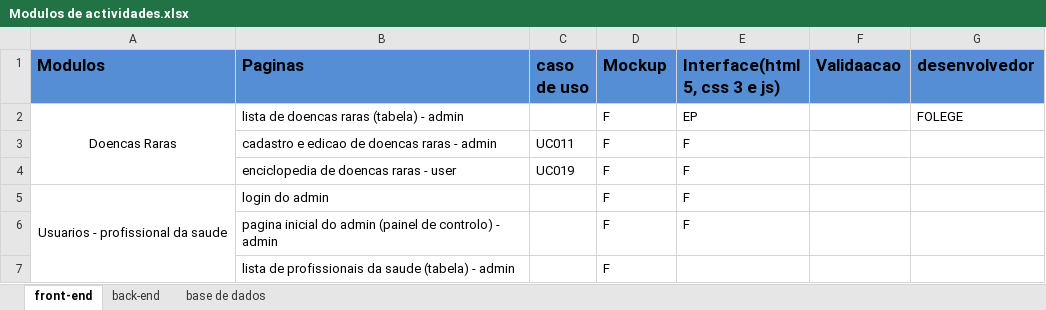
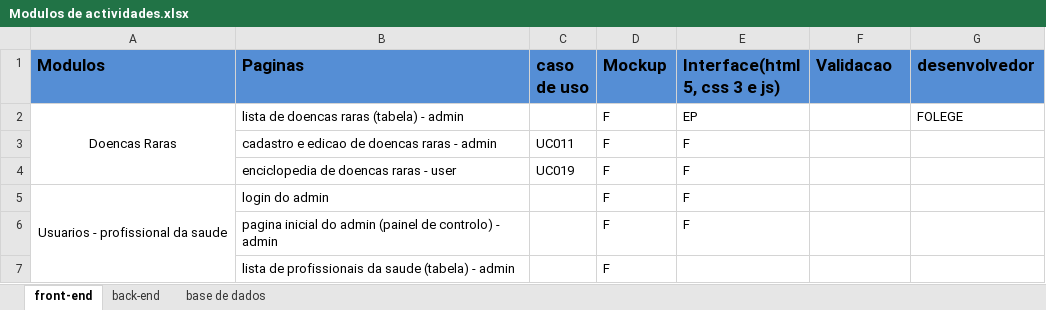
Before and after one commit to GabrielTimba/SAPDR, an Excel workbook: Modulos de actividades.xlsx, sheet front-end, drawn as a sheet; only a part is shown; values as stored, in another font and other column widths than the file's, no borders; conditional formats not drawn; the diff names each change by its address in the sheet, - before the commit and + after, or states it on an @@ line.

Commit message:
Update Modulos de actividades.xlsx

```diff
--- a/Modulos de actividades.xlsx (sheet front-end)
+++ b/Modulos de actividades.xlsx (sheet front-end)
-F1: Validaacao
+F1: Validacao
```
